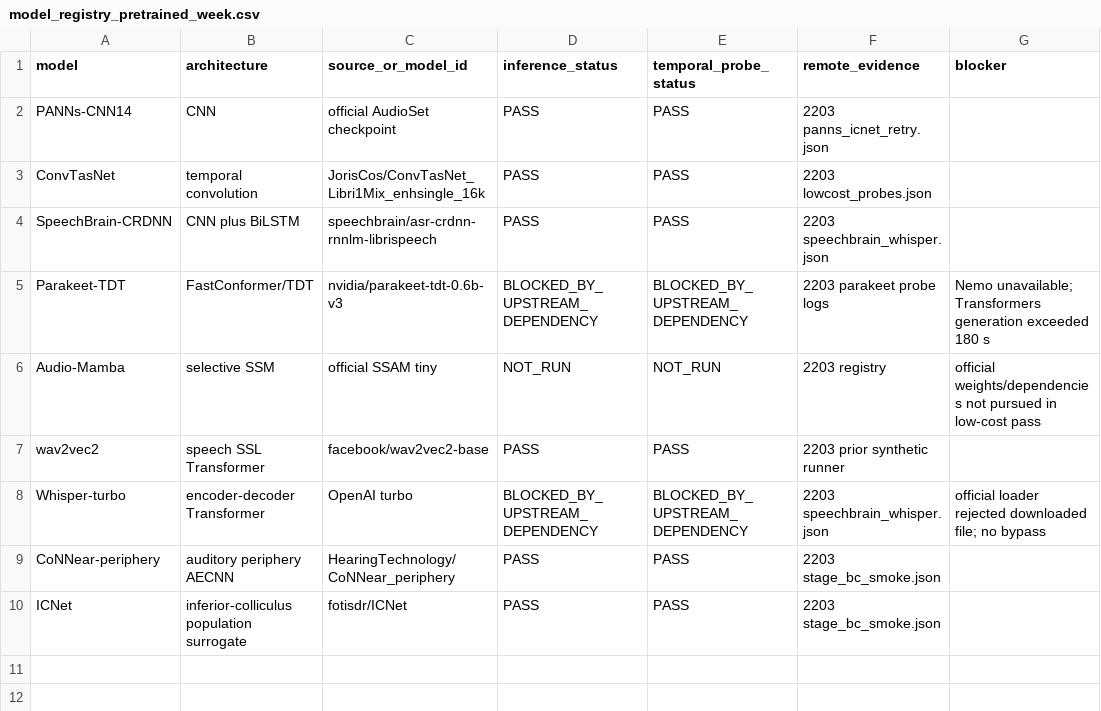
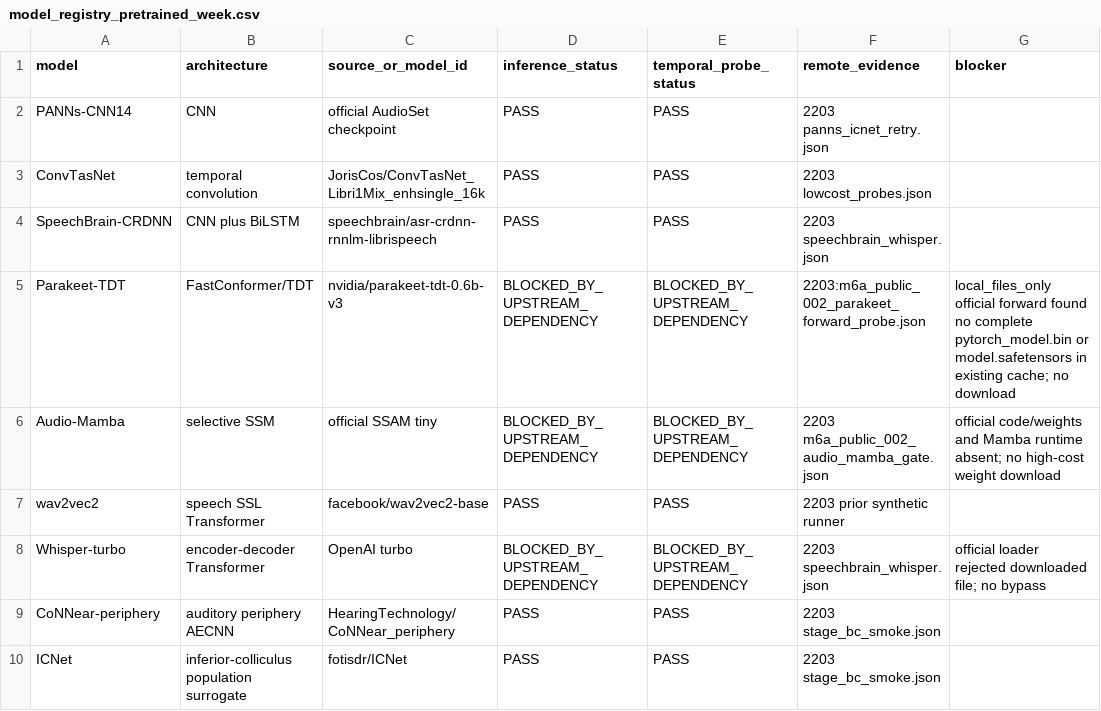
Before and after one commit to fany17/Auditory_Simulation, a CSV file: reports/model_registry_pretrained_week.csv, drawn as a sheet.

```diff
--- a/reports/model_registry_pretrained_week.csv
+++ b/reports/model_registry_pretrained_week.csv
@@ -4,4 +4,4 @@ ConvTasNet,temporal convolution,JorisCos/ConvTasNet_Libri1Mix_enhsingle_16k,PASS
 SpeechBrain-CRDNN,CNN plus BiLSTM,speechbrain/asr-crdnn-rnnlm-librispeech,PASS,PASS,2203 speechbrain_whisper.json,
-Parakeet-TDT,FastConformer/TDT,nvidia/parakeet-tdt-0.6b-v3,BLOCKED_BY_UPSTREAM_DEPENDENCY,BLOCKED_BY_UPSTREAM_DEPENDENCY,2203 parakeet probe logs,Nemo unavailable; Transformers generation exceeded 180 s
-Audio-Mamba,selective SSM,official SSAM tiny,NOT_RUN,NOT_RUN,2203 registry,official weights/dependencies not pursued in low-cost pass
+Parakeet-TDT,FastConformer/TDT,nvidia/parakeet-tdt-0.6b-v3,BLOCKED_BY_UPSTREAM_DEPENDENCY,BLOCKED_BY_UPSTREAM_DEPENDENCY,2203:m6a_public_002_parakeet_forward_probe.json,local_files_only official forward found no complete pytorch_model.bin or model.safetensors in existing cache; no download
+Audio-Mamba,selective SSM,official SSAM tiny,BLOCKED_BY_UPSTREAM_DEPENDENCY,BLOCKED_BY_UPSTREAM_DEPENDENCY,2203 m6a_public_002_audio_mamba_gate.json,official code/weights and Mamba runtime absent; no high-cost weight download
 wav2vec2,speech SSL Transformer,facebook/wav2vec2-base,PASS,PASS,2203 prior synthetic runner,
```
Also changed, not shown: reports/architecture_comparison_matrix.csv, 17 other files.
